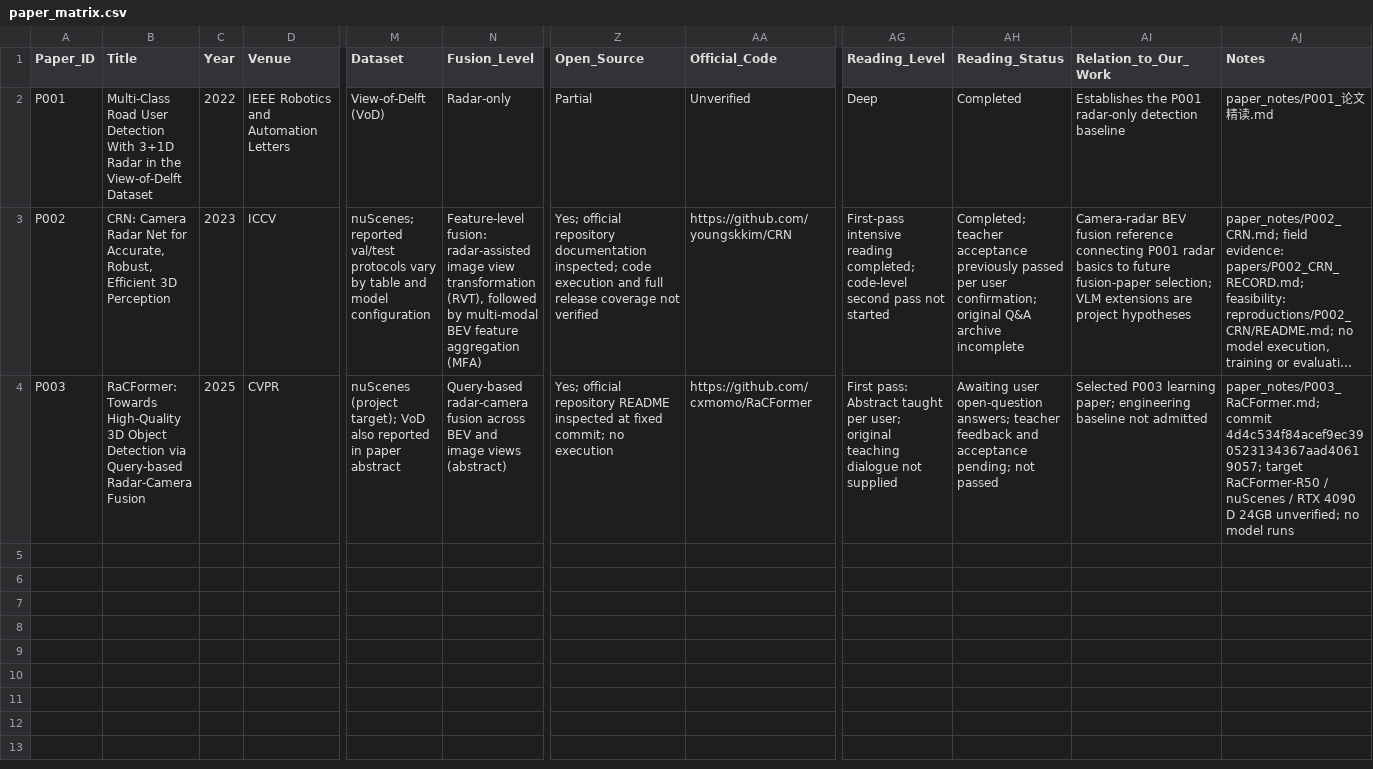
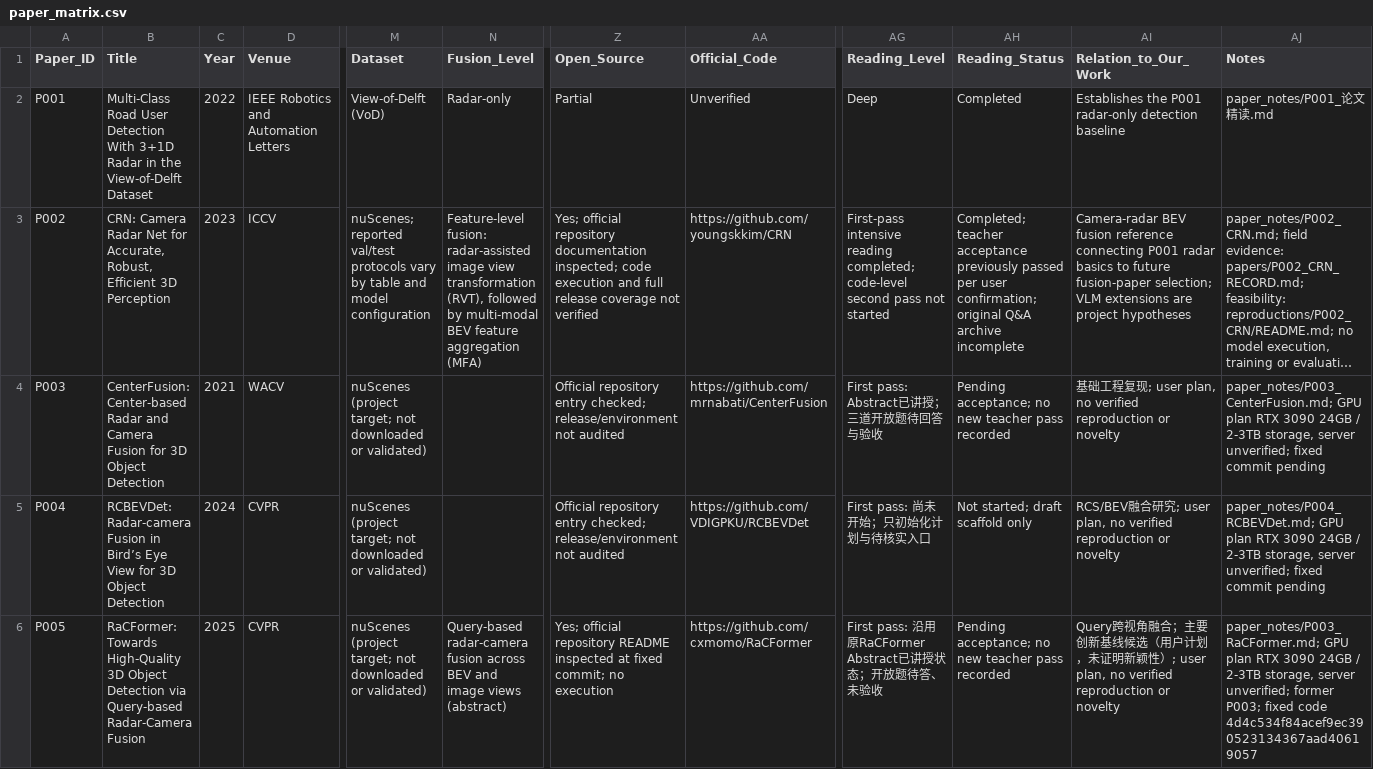
Before and after one commit to wzhikun-helper/RadarVisionLLM-Lab, a CSV file: papers/paper_matrix.csv, drawn as a sheet; only a part is shown, gaps mark what is left out; long unchanged cells end in …; rows hold the shown columns only; the diff covers the shown part only; the diff names each change by its address in the sheet, - before the commit and + after, or states it on an @@ line.

Commit message:
docs(papers): register P003-P005 plans and synchronized reading drafts

```diff
--- a/papers/paper_matrix.csv
+++ b/papers/paper_matrix.csv
-B4 (Title): RaCFormer: Towards High-Quality 3D Object Detection via Query-based Radar-Camera Fusion
+B4 (Title): CenterFusion: Center-based Radar and Camera Fusion for 3D Object Detection
-C4 (Year): 2025
+C4 (Year): 2021
-D4 (Venue): CVPR
+D4 (Venue): WACV
-M4 (Dataset): nuScenes (project target); VoD also reported in paper abstract
+M4 (Dataset): nuScenes (project target; not downloaded or validated)
-N4 (Fusion_Level): Query-based radar-camera fusion across BEV and image views (abstract)
+N4 (Fusion_Level): (empty)
-Z4 (Open_Source): Yes; official repository README inspected at fixed commit; no execution
+Z4 (Open_Source): Official repository entry checked; release/environment not audited
-AA4 (Official_Code): https://github.com/cxmomo/RaCFormer
+AA4 (Official_Code): https://github.com/mrnabati/CenterFusion
-AG4 (Reading_Level): …pass: Abstract taught per user; original teaching dialogue not supplied
+AG4 (Reading_Level): …pass: Abstract已讲授；三道开放题待回答与验收
-AH4 (Reading_Status): Awaiting user open-question answers; teacher feedback and acceptance pending; not passed
+AH4 (Reading_Status): Pending acceptance; no new teacher pass recorded
-AI4 (Relation_to_Our_Work): Selected P003 learning paper; engineering baseline not admitted
+AI4 (Relation_to_Our_Work): 基础工程复现; user plan, no verified reproduction or novelty
-AJ4 (Notes): paper_notes/P003_RaCFormer.md; commit 4d4c534f84acef9ec390523134367aad40619057; target RaCFormer-R50 / nuScenes / RTX 4090 D 24GB unverified; no model runs
+AJ4 (Notes): paper_notes/P003_CenterFusion.md; GPU plan RTX 3090 24GB / 2-3TB storage, server unverified; fixed commit pending
+row 5: P004 | RCBEVDet: Radar-camera Fusion in Bird’s Eye View for 3D Object Detection | 2024 | CVPR | nuScenes (project target; not downloaded or validated) |  | Official repository entry checked; release/environment not audited | https://github.com/VDIGPKU/RCBEVDet | First pass: 尚未开始；只初始化计划与待核实入口 | Not started; draft scaffold only | RCS/BEV融合研究; user plan, no verified reproduction or novelty | paper_notes/P004_RCBEVDet.md; GPU plan RTX 3090 24GB / 2-3TB storage, server unverified; fixed commit pending
+row 6: P005 | RaCFormer: Towards High-Quality 3D Object Detection via Query-based Radar-Camera Fusion | 2025 | CVPR | nuScenes (project target; not downloaded or validated) | Query-based radar-camera fusion across BEV and image views (abstract) | Yes; official repository README inspected at fixed commit; no execution | https://github.com/cxmomo/RaCFormer | First pass: 沿用原RaCFormer Abstract已讲授状态；开放题待答、未验收 | Pending acceptance; no new teacher pass recorded | Query跨视角融合；主要创新基线候选（用户计划，未证明新颖性）; user plan, no verified reproduction or novelty | paper_notes/P003_RaCFormer.md; GPU plan RTX 3090 24GB / 2-3TB storage, server unverified; former P003; fixed code 4d4c534f84acef9ec390523134367aad40619057
```
Also changed, not shown: 2 edited cells elsewhere in this file, 28 other files.
